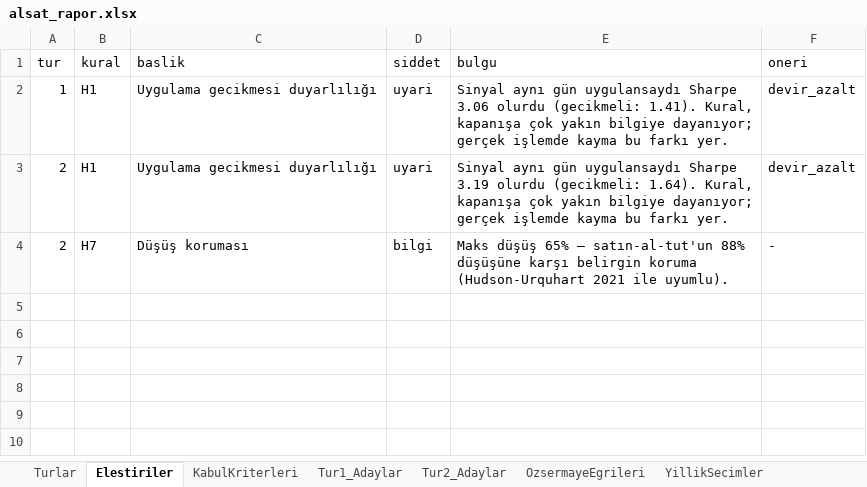
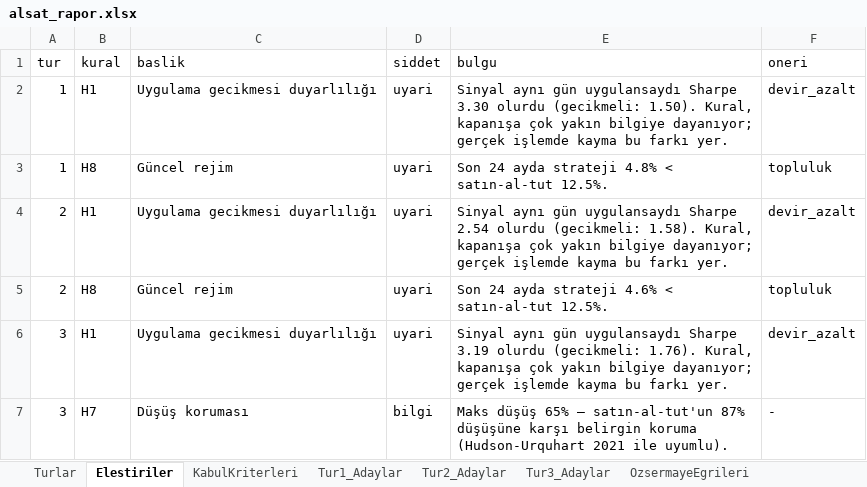
Before and after one commit to gokhanbirsen1992-sketch/sunu-, an Excel workbook: alsat/alsat_rapor.xlsx, sheet Elestiriler, drawn as a sheet; values as stored, in another font and other column widths than the file's, no borders; addresses are those after the commit; the diff names each change by its address in the sheet, - before the commit and + after, or states it on an @@ line.

```diff
--- a/alsat/alsat_rapor.xlsx (sheet Elestiriler)
+++ b/alsat/alsat_rapor.xlsx (sheet Elestiriler)
+sheet tab: Tur3_Adaylar
-E2 (bulgu): …uygulansaydı Sharpe 3.06 olurdu (gecikmeli: 1.41). Kural, kapanışa…
+E2 (bulgu): …uygulansaydı Sharpe 3.30 olurdu (gecikmeli: 1.50). Kural, kapanışa…
+row 3: 1 | H8 | Güncel rejim | uyari | Son 24 ayda strateji 4.8% < satın-al-tut 12.5%. | topluluk
-E4 (bulgu): …uygulansaydı Sharpe 3.19 olurdu (gecikmeli: 1.64). Kural, kapanışa…
+E4 (bulgu): …uygulansaydı Sharpe 2.54 olurdu (gecikmeli: 1.58). Kural, kapanışa…
+row 5: 2 | H8 | Güncel rejim | uyari | Son 24 ayda strateji 4.6% < satın-al-tut 12.5%. | topluluk
+row 6: 3 | H1 | Uygulama gecikmesi duyarlılığı | uyari | Sinyal aynı gün uygulansaydı Sharpe 3.19 olurdu (gecikmeli: 1.76). Kural, kapanışa çok yakın bilgiye dayanıyor; gerçek işlemde kayma bu farkı yer. | devir_azalt
-A7 (tur): 2
+A7 (tur): 3
-E7 (bulgu): …— satın-al-tut'un 88% düşüşüne karşı…
+E7 (bulgu): …— satın-al-tut'un 87% düşüşüne karşı…
```
Also changed, not shown: sheet OzsermayeEgrileri, sheet Tur1_Adaylar, sheet Tur2_Adaylar, sheet YillikSecimler, sheet Turlar, sheet KabulKriterleri, 7 other files.
